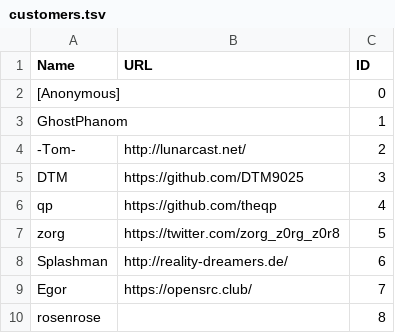
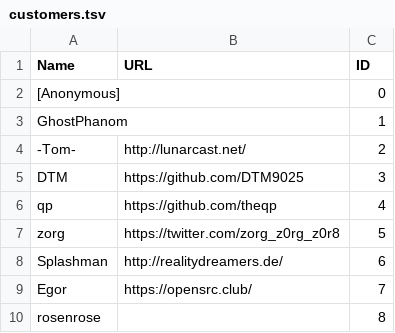
Before and after one commit to nmlgc/rec98.nmlgc.net, a TSV file: db/customers.tsv, drawn as a sheet; only a part is shown.

```diff
--- a/db/customers.tsv
+++ b/db/customers.tsv
@@ -7,3 +7,3 @@ qp	https://github.com/theqp	4
 zorg	https://twitter.com/zorg_z0rg_z0r8	5
-Splashman	http://reality-dreamers.de/	6
+Splashman	http://realitydreamers.de/	6
 Egor	https://opensrc.club/	7
```
Also changed, not shown: db/transactions.tsv.
